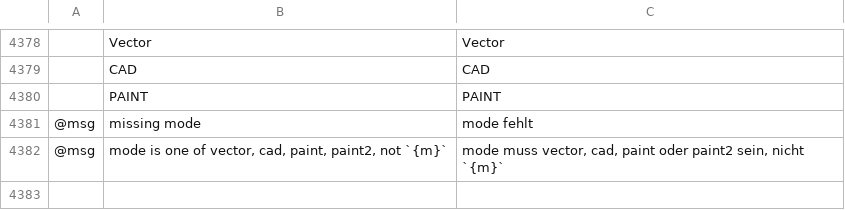
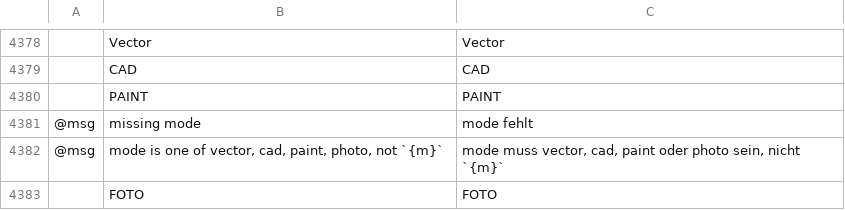
Before and after one commit to alefe7z/vetorial-pro, a TSV file: crates/ui-egui/src/i18n/de.tsv, drawn as a sheet; only a part is shown, gaps mark what is left out; the diff names each change by its address in the sheet, - before the commit and + after, or states it on an @@ line.

```diff
--- a/crates/ui-egui/src/i18n/de.tsv
+++ b/crates/ui-egui/src/i18n/de.tsv
-B4382: …cad, paint, paint2, not `{m}`
+B4382: …cad, paint, photo, not `{m}`
-C4382: …paint oder paint2 sein, nicht…
+C4382: …paint oder photo sein, nicht…
+row 4383:  | FOTO | FOTO
```
Also changed, not shown: crates/ui-egui/src/i18n/cs.tsv, crates/ui-egui/src/i18n/es.tsv, 15 other files.
